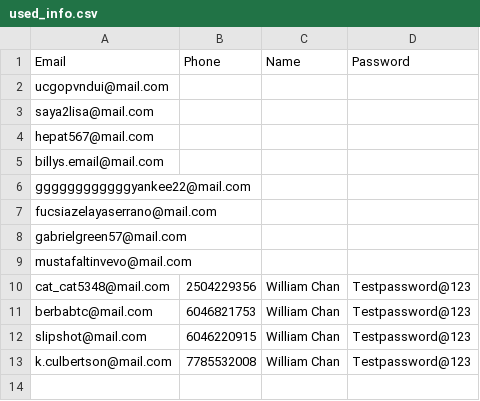
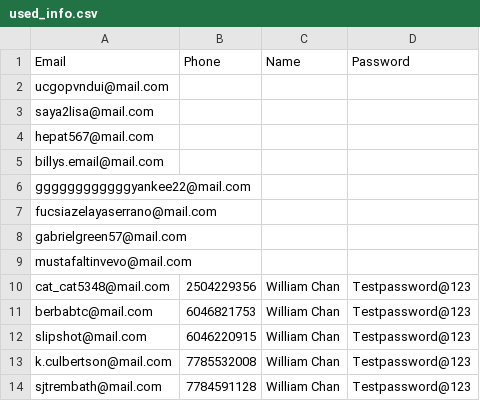
Before and after one commit to CNX-tools/golf_cnx, a CSV file: assets/used_info.csv, drawn as a sheet; the diff names each change by its address in the sheet, - before the commit and + after, or states it on an @@ line.

```diff
--- a/assets/used_info.csv
+++ b/assets/used_info.csv
+row 14: sjtrembath@mail.com | 7784591128 | William Chan | Testpassword@123
```
Also changed, not shown: 2 other files.
